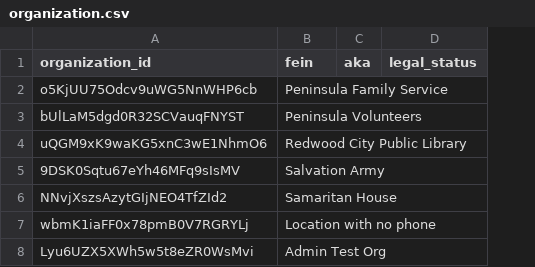
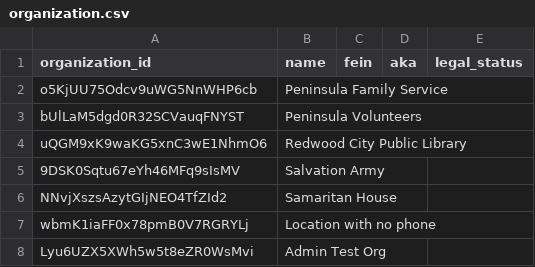
Before and after one commit to niveditc/open-referral-validation, a CSV file: ohana_in_openreferral/organization.csv, drawn as a sheet; the diff names each change by its address in the sheet, - before the commit and + after, or states it on an @@ line.

```diff
--- a/ohana_in_openreferral/organization.csv
+++ b/ohana_in_openreferral/organization.csv
+column C (fein), empty
-B1: fein
+B1: name
```
Also changed, not shown: 7 other files.
